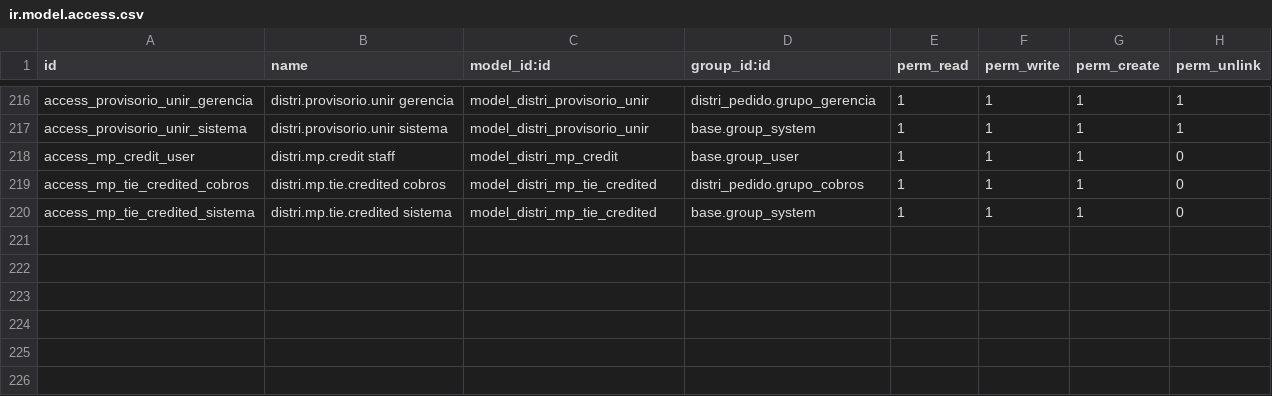
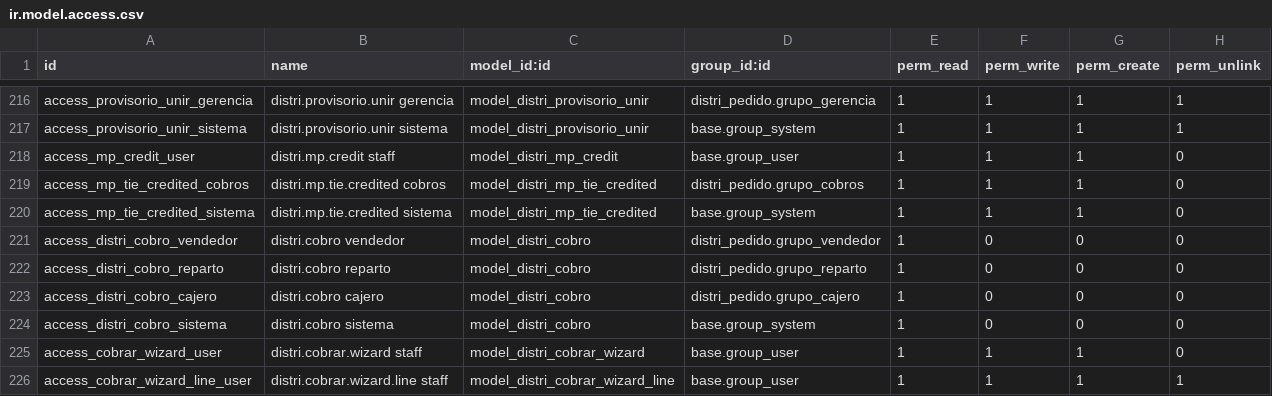
Before and after one commit to indubioproyectos/distrineuquen-sistema, a CSV file: addons/distri_pedido/security/ir.model.access.csv, drawn as a sheet; only a part is shown, gaps mark what is left out; the diff names each change by its address in the sheet, - before the commit and + after, or states it on an @@ line.

Commit message:
feat(distri_pedido): 19.0.1.128.0 one-step Cobrar from any invoice
- distri.cobro.collect: cash plus transfers with receipts to a cuenta, a
  system invoice or an Odoo Online invoice; backend wizard on the invoice
  and /cobro
- cashier cash to CSH1 and the open caja (v124 hook); transfers credited
  through the v126 machinery
- cashiers lose Pagar and the Banco journals
- interactive OCR time cap (distri_pedido.ocr_segundos, default 7)
- /cobro and its routes by role; payment <-> receipt card links
- remove the v126 rollout guards

```diff
--- a/addons/distri_pedido/security/ir.model.access.csv
+++ b/addons/distri_pedido/security/ir.model.access.csv
+row 221: access_distri_cobro_vendedor | distri.cobro vendedor | model_distri_cobro | distri_pedido.grupo_vendedor | 1 | 0 | 0 | 0
+row 222: access_distri_cobro_reparto | distri.cobro reparto | model_distri_cobro | distri_pedido.grupo_reparto | 1 | 0 | 0 | 0
+row 223: access_distri_cobro_cajero | distri.cobro cajero | model_distri_cobro | distri_pedido.grupo_cajero | 1 | 0 | 0 | 0
+row 224: access_distri_cobro_sistema | distri.cobro sistema | model_distri_cobro | base.group_system | 1 | 0 | 0 | 0
+row 225: access_cobrar_wizard_user | distri.cobrar.wizard staff | model_distri_cobrar_wizard | base.group_user | 1 | 1 | 1 | 0
+row 226: access_cobrar_wizard_line_user | distri.cobrar.wizard.line staff | model_distri_cobrar_wizard_line | base.group_user | 1 | 1 | 1 | 1
```
Also changed, not shown: 32 other files.
